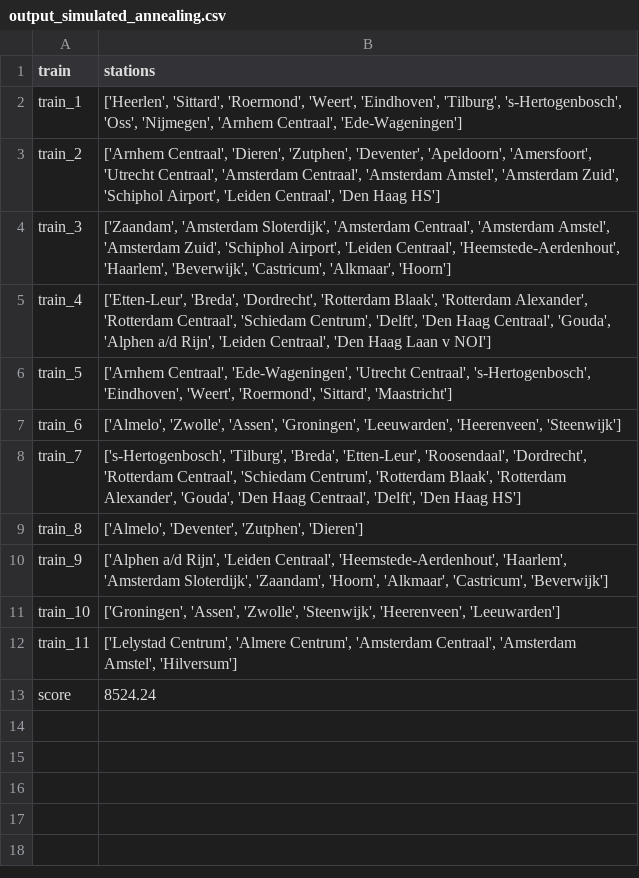
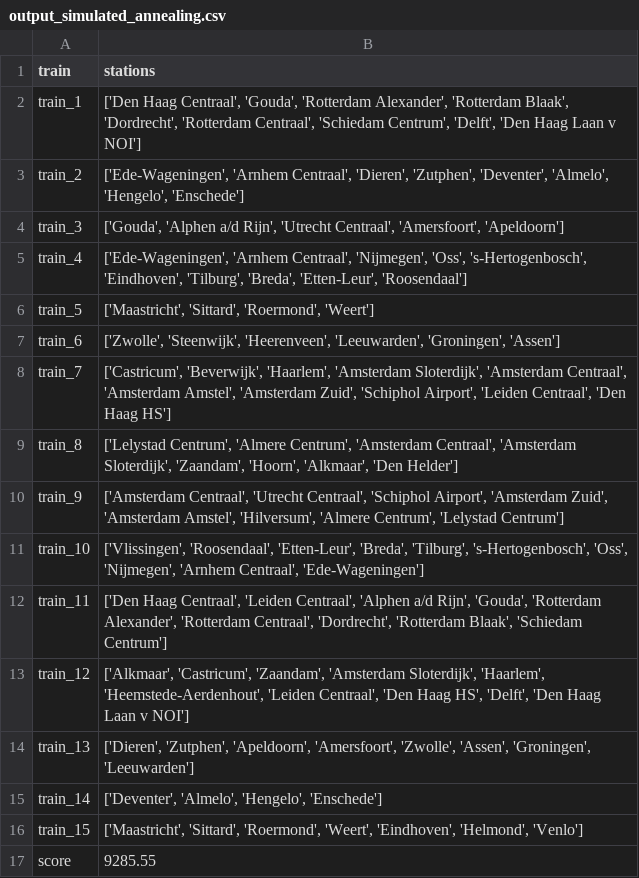
Before and after one commit to ValentijnHeijnsbroek/RailNl, a CSV file: data/output_simulated_annealing.csv, drawn as a sheet.

```diff
--- a/data/output_simulated_annealing.csv
+++ b/data/output_simulated_annealing.csv
@@ -1,13 +1,17 @@
 train,stations
-train_1,"['Heerlen', 'Sittard', 'Roermond', 'Weert', 'Eindhoven', 'Tilburg', 's-Hertogenbosch', 'Oss', 'Nijmegen', 'Arnhem Centraal', 'Ede-Wageningen']"
-train_2,"['Arnhem Centraal', 'Dieren', 'Zutphen', 'Deventer', 'Apeldoorn', 'Amersfoort', 'Utrecht Centraal', 'Amsterdam Centraal', 'Amsterdam Amstel', 'Amsterdam Zuid', 'Schiphol Airport', 'Leiden Centraal', 'Den Haag HS']"
-train_3,"['Zaandam', 'Amsterdam Sloterdijk', 'Amsterdam Centraal', 'Amsterdam Amstel', 'Amsterdam Zuid', 'Schiphol Airport', 'Leiden Centraal', 'Heemstede-Aerdenhout', 'Haarlem', 'Beverwijk', 'Castricum', 'Alkmaar', 'Hoorn']"
-train_4,"['Etten-Leur', 'Breda', 'Dordrecht', 'Rotterdam Blaak', 'Rotterdam Alexander', 'Rotterdam Centraal', 'Schiedam Centrum', 'Delft', 'Den Haag Centraal', 'Gouda', 'Alphen a/d Rijn', 'Leiden Centraal', 'Den Haag Laan v NOI']"
-train_5,"['Arnhem Centraal', 'Ede-Wageningen', 'Utrecht Centraal', 's-Hertogenbosch', 'Eindhoven', 'Weert', 'Roermond', 'Sittard', 'Maastricht']"
-train_6,"['Almelo', 'Zwolle', 'Assen', 'Groningen', 'Leeuwarden', 'Heerenveen', 'Steenwijk']"
-train_7,"['s-Hertogenbosch', 'Tilburg', 'Breda', 'Etten-Leur', 'Roosendaal', 'Dordrecht', 'Rotterdam Centraal', 'Schiedam Centrum', 'Rotterdam Blaak', 'Rotterdam Alexander', 'Gouda', 'Den Haag Centraal', 'Delft', 'Den Haag HS']"
-train_8,"['Almelo', 'Deventer', 'Zutphen', 'Dieren']"
-train_9,"['Alphen a/d Rijn', 'Leiden Centraal', 'Heemstede-Aerdenhout', 'Haarlem', 'Amsterdam Sloterdijk', 'Zaandam', 'Hoorn', 'Alkmaar', 'Castricum', 'Beverwijk']"
-train_10,"['Groningen', 'Assen', 'Zwolle', 'Steenwijk', 'Heerenveen', 'Leeuwarden']"
-train_11,"['Lelystad Centrum', 'Almere Centrum', 'Amsterdam Centraal', 'Amsterdam Amstel', 'Hilversum']"
-score,8524.24
+train_1,"['Den Haag Centraal', 'Gouda', 'Rotterdam Alexander', 'Rotterdam Blaak', 'Dordrecht', 'Rotterdam Centraal', 'Schiedam Centrum', 'Delft', 'Den Haag Laan v NOI']"
+train_2,"['Ede-Wageningen', 'Arnhem Centraal', 'Dieren', 'Zutphen', 'Deventer', 'Almelo', 'Hengelo', 'Enschede']"
+train_3,"['Gouda', 'Alphen a/d Rijn', 'Utrecht Centraal', 'Amersfoort', 'Apeldoorn']"
+train_4,"['Ede-Wageningen', 'Arnhem Centraal', 'Nijmegen', 'Oss', 's-Hertogenbosch', 'Eindhoven', 'Tilburg', 'Breda', 'Etten-Leur', 'Roosendaal']"
+train_5,"['Maastricht', 'Sittard', 'Roermond', 'Weert']"
+train_6,"['Zwolle', 'Steenwijk', 'Heerenveen', 'Leeuwarden', 'Groningen', 'Assen']"
+train_7,"['Castricum', 'Beverwijk', 'Haarlem', 'Amsterdam Sloterdijk', 'Amsterdam Centraal', 'Amsterdam Amstel', 'Amsterdam Zuid', 'Schiphol Airport', 'Leiden Centraal', 'Den Haag HS']"
+train_8,"['Lelystad Centrum', 'Almere Centrum', 'Amsterdam Centraal', 'Amsterdam Sloterdijk', 'Zaandam', 'Hoorn', 'Alkmaar', 'Den Helder']"
+train_9,"['Amsterdam Centraal', 'Utrecht Centraal', 'Schiphol Airport', 'Amsterdam Zuid', 'Amsterdam Amstel', 'Hilversum', 'Almere Centrum', 'Lelystad Centrum']"
+train_10,"['Vlissingen', 'Roosendaal', 'Etten-Leur', 'Breda', 'Tilburg', 's-Hertogenbosch', 'Oss', 'Nijmegen', 'Arnhem Centraal', 'Ede-Wageningen']"
+train_11,"['Den Haag Centraal', 'Leiden Centraal', 'Alphen a/d Rijn', 'Gouda', 'Rotterdam Alexander', 'Rotterdam Centraal', 'Dordrecht', 'Rotterdam Blaak', 'Schiedam Centrum']"
+train_12,"['Alkmaar', 'Castricum', 'Zaandam', 'Amsterdam Sloterdijk', 'Haarlem', 'Heemstede-Aerdenhout', 'Leiden Centraal', 'Den Haag HS', 'Delft', 'Den Haag Laan v NOI']"
+train_13,"['Dieren', 'Zutphen', 'Apeldoorn', 'Amersfoort', 'Zwolle', 'Assen', 'Groningen', 'Leeuwarden']"
+train_14,"['Deventer', 'Almelo', 'Hengelo', 'Enschede']"
+train_15,"['Maastricht', 'Sittard', 'Roermond', 'Weert', 'Eindhoven', 'Helmond', 'Venlo']"
+score,9285.55
```
Also changed, not shown: 12 other files.
